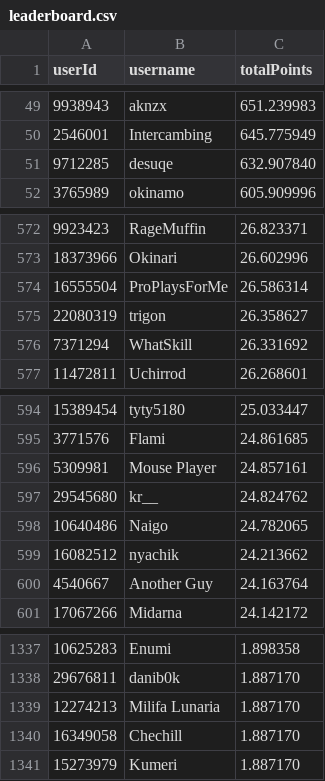
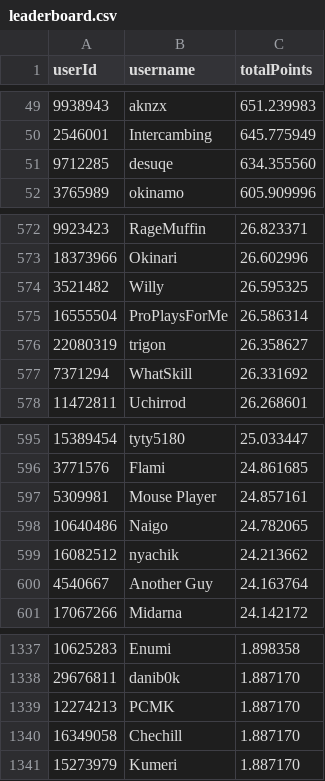
Before and after one commit to Naethanial/osudemonlist, a CSV file: web/data/leaderboard.csv, drawn as a sheet; only a part is shown, gaps mark what is left out; the diff covers the shown part only.

```diff
--- a/web/data/leaderboard.csv
+++ b/web/data/leaderboard.csv
@@ -50,3 +50,3 @@ userId,username,totalPoints
 2546001,"Intercambing",645.775949
-9712285,"desuqe",632.907840
+9712285,"desuqe",634.355560
 3765989,"okinamo",605.909996
@@ -573,2 +573,3 @@ userId,username,totalPoints
 18373966,"Okinari",26.602996
+3521482,"Willy",26.595325
 16555504,"ProPlaysForMe",26.586314
@@ -596,3 +597,2 @@ userId,username,totalPoints
 5309981,"Mouse Player",24.857161
-29545680,"kr__",24.824762
 10640486,"Naigo",24.782065
@@ -1338,3 +1338,3 @@ userId,username,totalPoints
 29676811,"danib0k",1.887170
-12274213,"Milifa Lunaria",1.887170
+12274213,"PCMK",1.887170
 16349058,"Chechill",1.887170
```
Also changed, not shown: 6 added rows, 6 removed rows and 1 edited cell elsewhere in this file, 2 other files.
